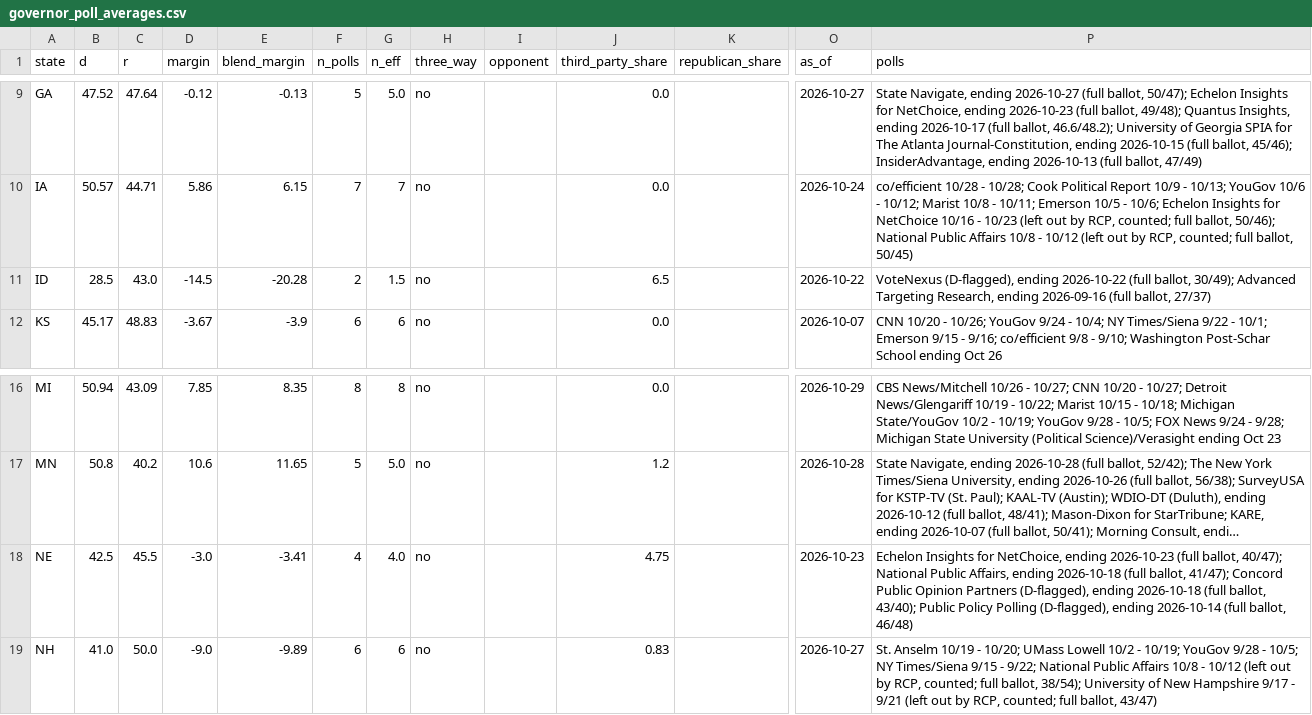
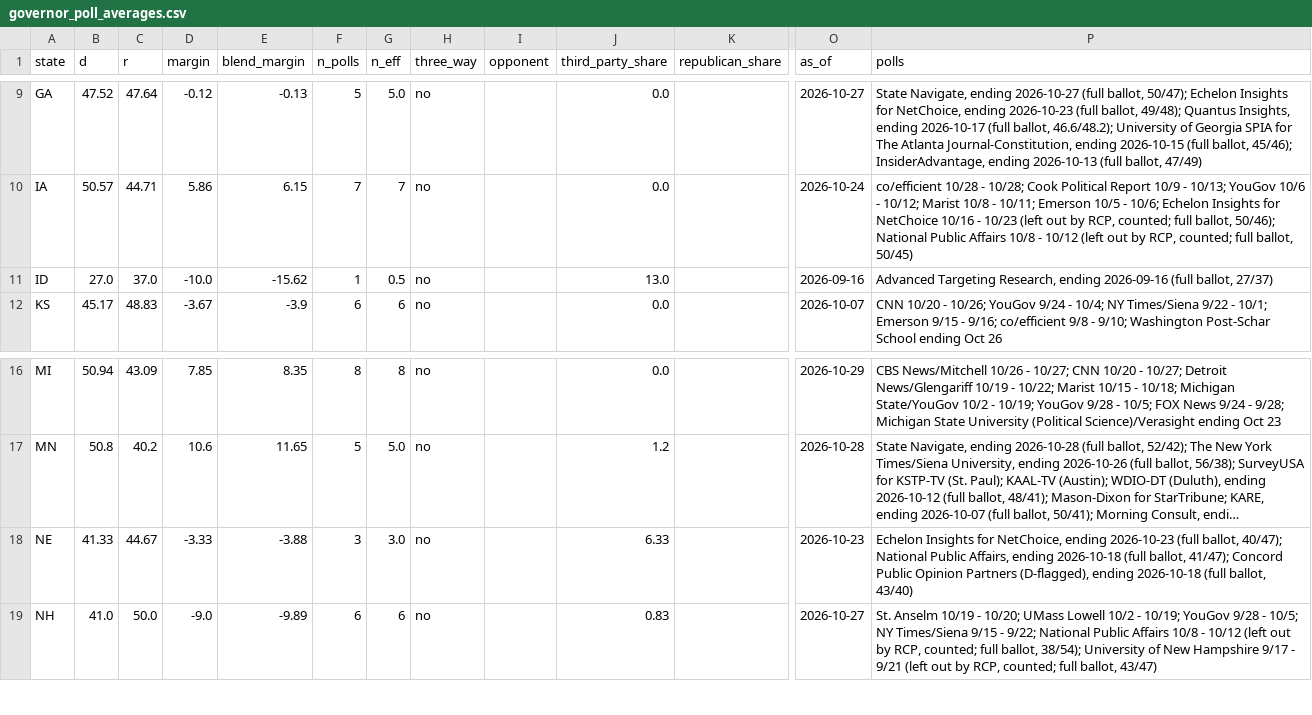
Before and after one commit to tcbDNA/house-2026, a CSV file: backend/data/governor_poll_averages.csv, drawn as a sheet; only a part is shown, gaps mark what is left out; long unchanged cells end in …; the diff names each change by its address in the sheet, - before the commit and + after, or states it on an @@ line.

```diff
--- a/backend/data/governor_poll_averages.csv
+++ b/backend/data/governor_poll_averages.csv
-B11 (d): 28.5
+B11 (d): 27.0
-C11 (r): 43.0
+C11 (r): 37.0
-D11 (margin): -14.5
+D11 (margin): -10.0
-E11 (blend_margin): -20.28
+E11 (blend_margin): -15.62
-F11 (n_polls): 2
+F11 (n_polls): 1
-G11 (n_eff): 1.5
+G11 (n_eff): 0.5
-J11 (third_party_share): 6.5
+J11 (third_party_share): 13.0
-O11 (as_of): 2026-10-22
+O11 (as_of): 2026-09-16
-P11 (polls): VoteNexus (D-flagged), ending 2026-10-22 (full ballot, 30/49); Advanced Targeting…
+P11 (polls): Advanced Targeting…
-B18 (d): 42.5
+B18 (d): 41.33
-C18 (r): 45.5
+C18 (r): 44.67
-D18 (margin): -3.0
+D18 (margin): -3.33
-E18 (blend_margin): -3.41
+E18 (blend_margin): -3.88
-F18 (n_polls): 4
+F18 (n_polls): 3
-G18 (n_eff): 4.0
+G18 (n_eff): 3.0
-J18 (third_party_share): 4.75
+J18 (third_party_share): 6.33
-P18 (polls): …(full ballot, 43/40); Public Policy Polling (D-flagged), ending 2026-10-14 (full ballot, 46/48)
+P18 (polls): …(full ballot, 43/40)
```
Also changed, not shown: backend/analysis/comparison.csv, backend/data/senate_poll_averages.csv, 16 other files.
